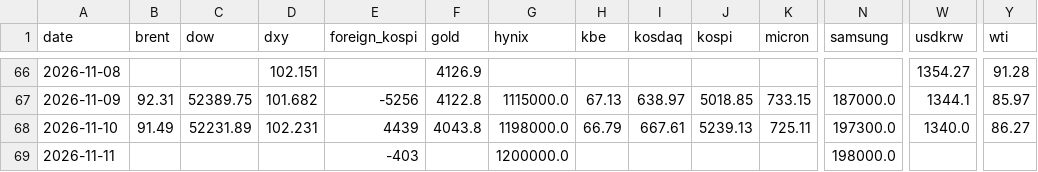
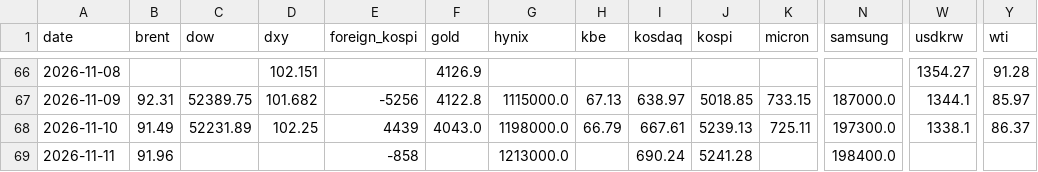
Before and after one commit to chkchp0702-spec/market-strategy-report, a CSV file: market/history.csv, drawn as a sheet; only a part is shown, gaps mark what is left out; the diff names each change by its address in the sheet, - before the commit and + after, or states it on an @@ line.

```diff
--- a/market/history.csv
+++ b/market/history.csv
-D68 (dxy): 102.231
+D68 (dxy): 102.25
-F68 (gold): 4043.8
+F68 (gold): 4043.0
-W68 (usdkrw): 1340.0
+W68 (usdkrw): 1338.1
-Y68 (wti): 86.27
+Y68 (wti): 86.37
-B69 (brent): (empty)
+B69 (brent): 91.96
-E69 (foreign_kospi): -403
+E69 (foreign_kospi): -858
-G69 (hynix): 1200000.0
+G69 (hynix): 1213000.0
-I69 (kosdaq): (empty)
+I69 (kosdaq): 690.24
-J69 (kospi): (empty)
+J69 (kospi): 5241.28
-N69 (samsung): 198000.0
+N69 (samsung): 198400.0
```
Also changed, not shown: 13 other files.
